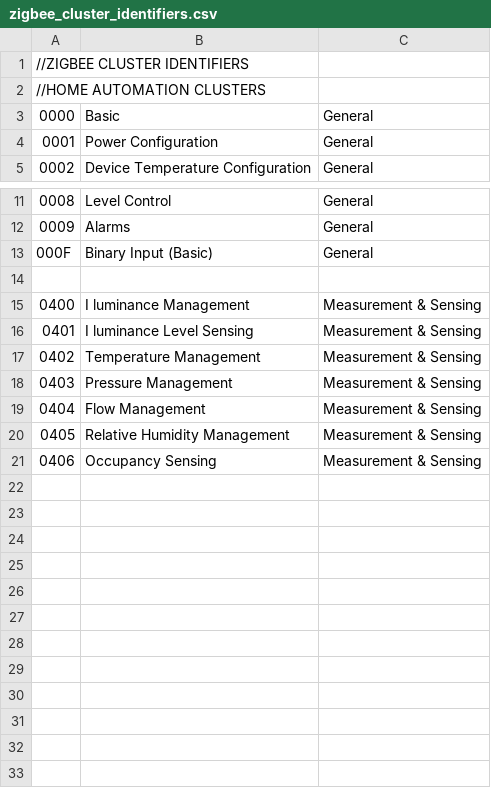
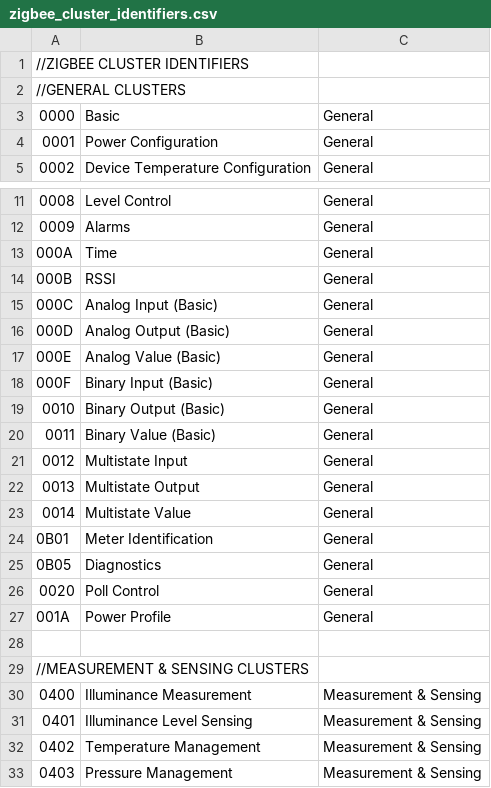
Before and after one commit to FluegelsApps/iot-utilities, a CSV file: resources/zigbee_cluster_identifiers.csv, drawn as a sheet; only a part is shown, gaps mark what is left out; the shorter side is filled out with more unchanged rows; the diff covers the shown part only.

Commit message:
Added new clusters and attributes to list

```diff
--- a/resources/zigbee_cluster_identifiers.csv
+++ b/resources/zigbee_cluster_identifiers.csv
@@ -1,3 +1,3 @@
 //ZIGBEE CLUSTER IDENTIFIERS
-//HOME AUTOMATION CLUSTERS
+//GENERAL CLUSTERS
 "0000","Basic","General"
@@ -12,6 +12,21 @@
 "0009","Alarms","General"
+"000A","Time","General"
+"000B","RSSI","General"
+"000C","Analog Input (Basic)","General"
+"000D","Analog Output (Basic)","General"
+"000E","Analog Value (Basic)","General"
 "000F","Binary Input (Basic)","General"
+"0010","Binary Output (Basic)","General"
+"0011","Binary Value (Basic)","General"
+"0012","Multistate Input","General"
+"0013","Multistate Output","General"
+"0014","Multistate Value","General"
+"0B01","Meter Identification","General"
+"0B05","Diagnostics","General"
+"0020","Poll Control","General"
+"001A","Power Profile","General"
 
-"0400","I luminance Management","Measurement & Sensing"
-"0401","I luminance Level Sensing","Measurement & Sensing"
+//MEASUREMENT & SENSING CLUSTERS
+"0400","Illuminance Measurement","Measurement & Sensing"
+"0401","Illuminance Level Sensing","Measurement & Sensing"
 "0402","Temperature Management","Measurement & Sensing"
```
Also changed, not shown: 47 added rows elsewhere in this file, 1 other file.
